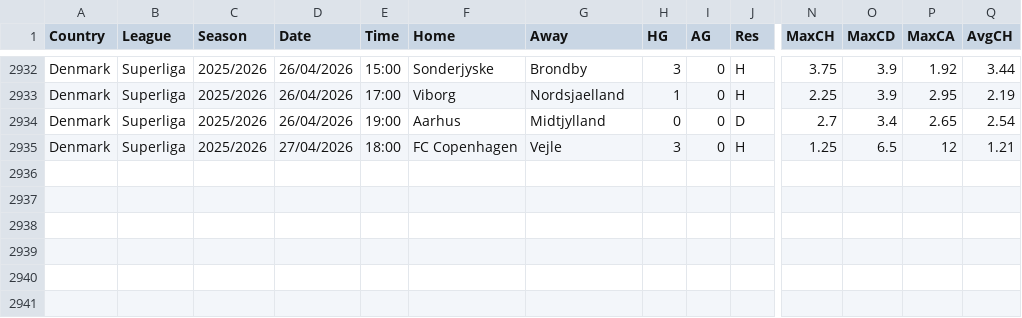
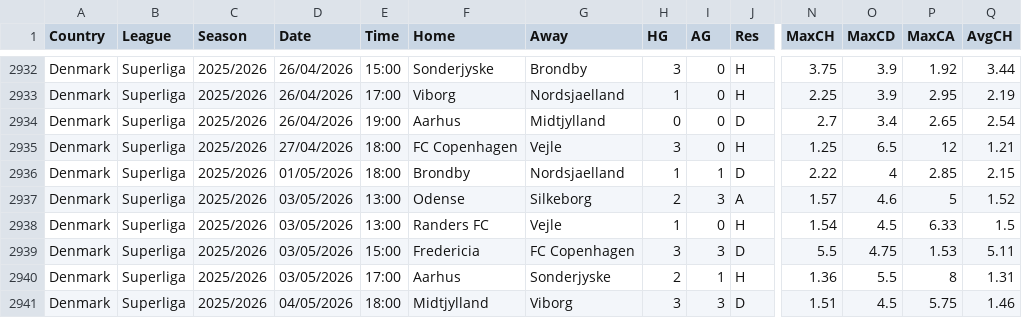
Before and after one commit to huhao930422-debug/football-odds-mirror, a CSV file: data/denmark/all-seasons.csv, drawn as a sheet; only a part is shown, gaps mark what is left out; rows hold the shown columns only; the diff names each change by its address in the sheet, - before the commit and + after, or states it on an @@ line.

```diff
--- a/data/denmark/all-seasons.csv
+++ b/data/denmark/all-seasons.csv
+row 2936: Denmark | Superliga | 2025/2026 | 01/05/2026 | 18:00 | Brondby | Nordsjaelland | 1 | 1 | D | 2.22 | 4 | 2.85 | 2.15
+row 2937: Denmark | Superliga | 2025/2026 | 03/05/2026 | 13:00 | Odense | Silkeborg | 2 | 3 | A | 1.57 | 4.6 | 5 | 1.52
+row 2938: Denmark | Superliga | 2025/2026 | 03/05/2026 | 13:00 | Randers FC | Vejle | 1 | 0 | H | 1.54 | 4.5 | 6.33 | 1.5
+row 2939: Denmark | Superliga | 2025/2026 | 03/05/2026 | 15:00 | Fredericia | FC Copenhagen | 3 | 3 | D | 5.5 | 4.75 | 1.53 | 5.11
+row 2940: Denmark | Superliga | 2025/2026 | 03/05/2026 | 17:00 | Aarhus | Sonderjyske | 2 | 1 | H | 1.36 | 5.5 | 8 | 1.31
+row 2941: Denmark | Superliga | 2025/2026 | 04/05/2026 | 18:00 | Midtjylland | Viborg | 3 | 3 | D | 1.51 | 4.5 | 5.75 | 1.46
```
Also changed, not shown: data/brazil/all-seasons.csv, data/finland/all-seasons.csv, 6 other files.
